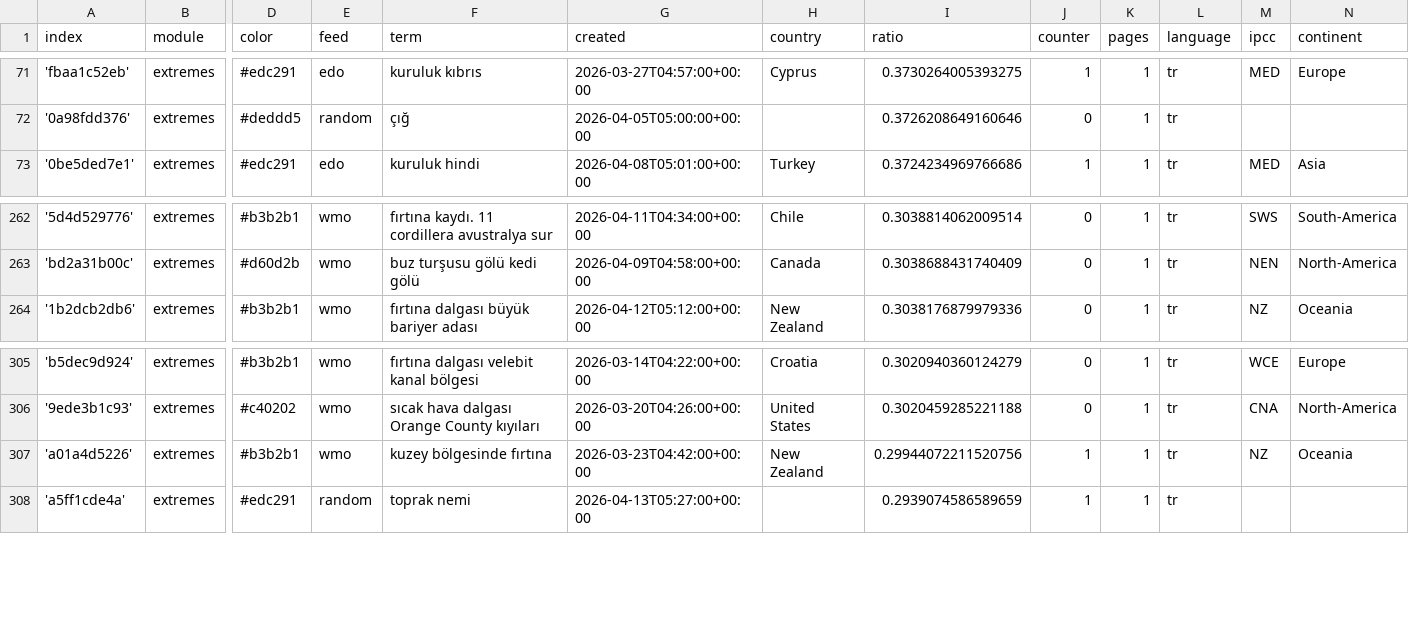
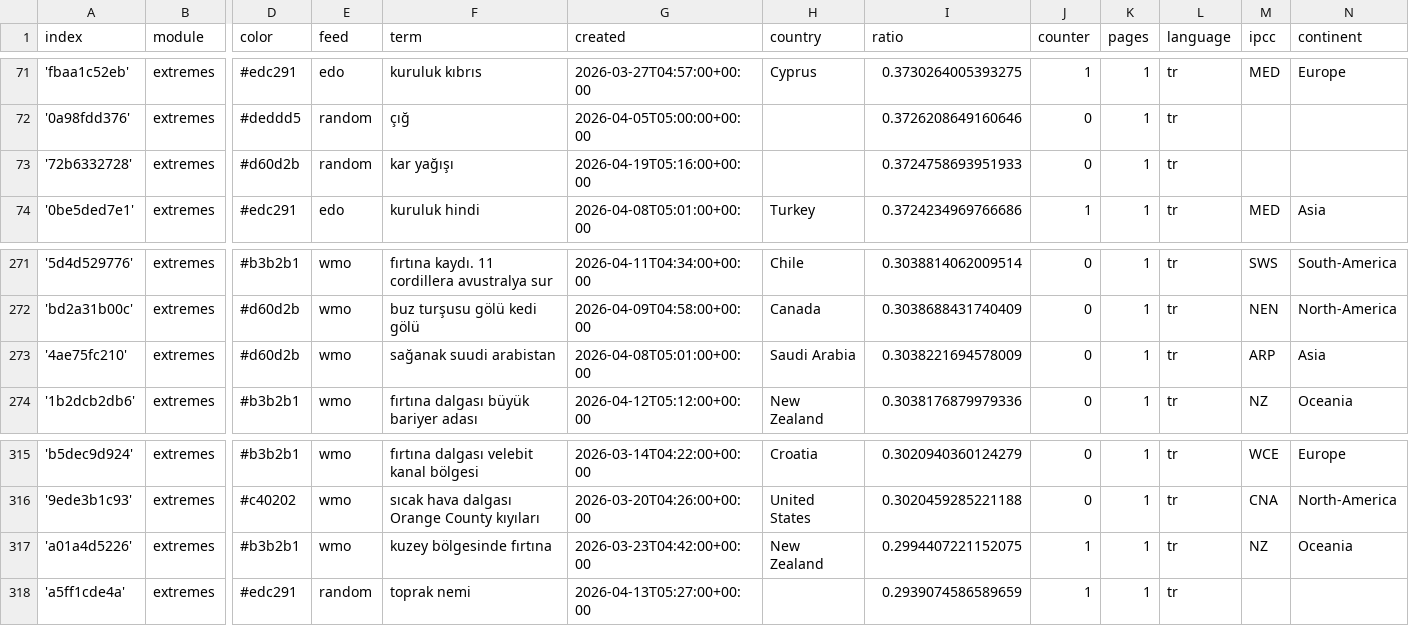
Before and after one commit to jannikdo28-news/TurkishExtremes, a CSV file: terms.csv, drawn as a sheet; only a part is shown, gaps mark what is left out; addresses are those after the commit; rows hold the shown columns only; the diff covers the shown part only; the diff names each change by its address in the sheet, - before the commit and + after, or states it on an @@ line.

```diff
--- a/terms.csv
+++ b/terms.csv
+row 73: '72b6332728' | extremes | #d60d2b | random | kar yağışı | 2026-04-19T05:16:00+00:00 |  | 0.3724758693951933 | 0 | 1 | tr
+row 273: '4ae75fc210' | extremes | #d60d2b | wmo | sağanak suudi arabistan | 2026-04-08T05:01:00+00:00 | Saudi Arabia | 0.3038221694578009 | 0 | 1 | tr | ARP | Asia
-I317 (ratio): 0.29944072211520756
+I317 (ratio): 0.2994407221152075
```
Also changed, not shown: 8 added rows and 1 edited cell elsewhere in this file.
